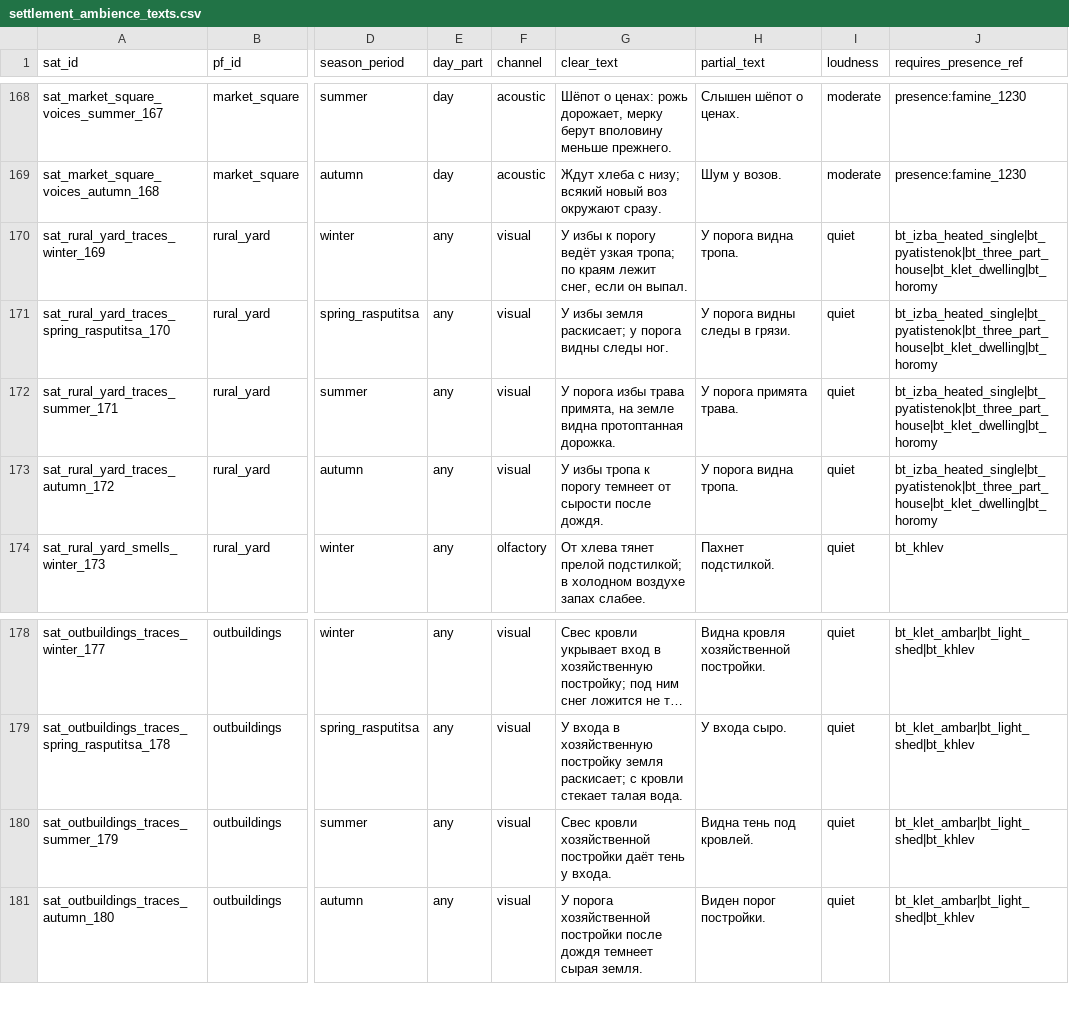
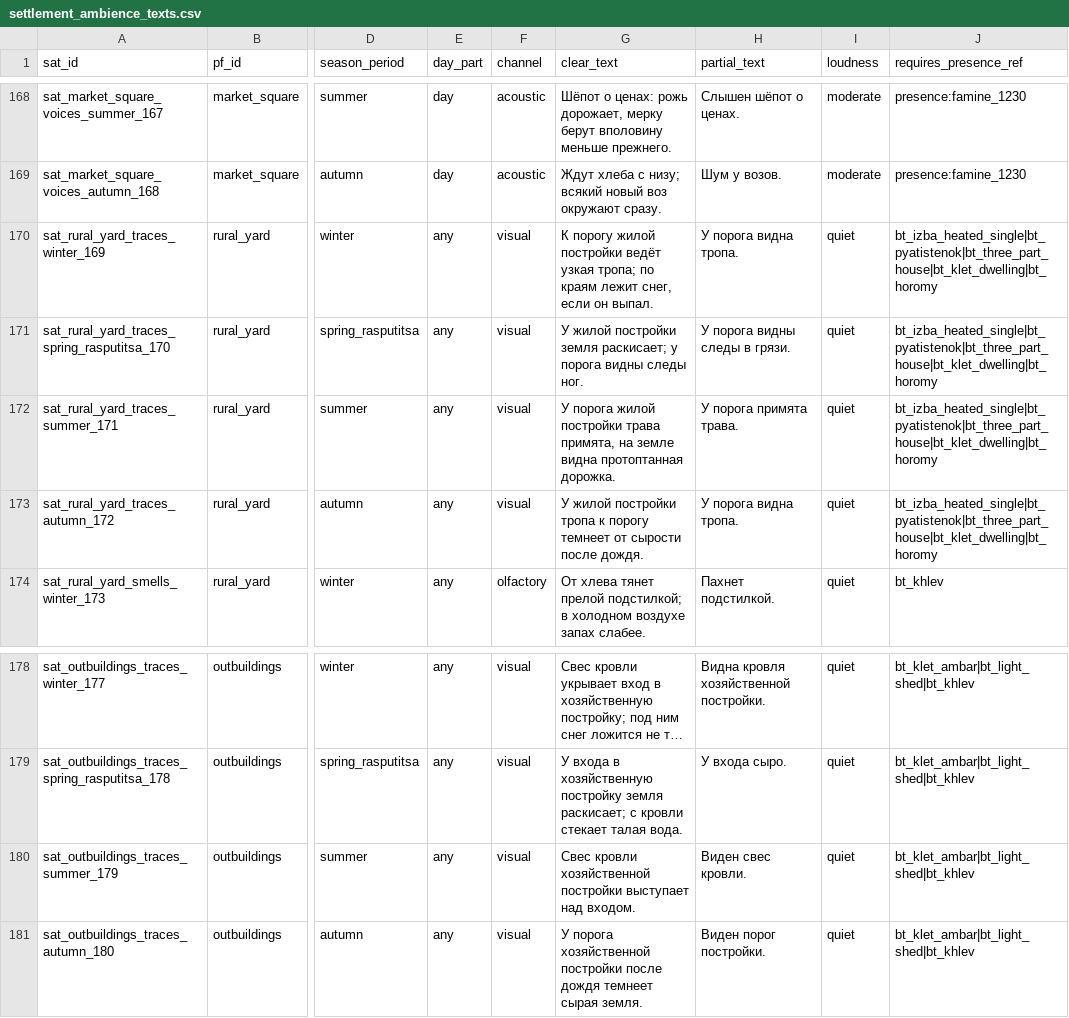
Before and after one commit to PavelSlaven/Novgorod1230, a CSV file: data/world-catalogs/novgorod/game-base-v1/buildings-interiors-containers/ambience/settlement_ambience_texts.csv, drawn as a sheet; only a part is shown, gaps mark what is left out; long unchanged cells end in …; the diff names each change by its address in the sheet, - before the commit and + after, or states it on an @@ line.

```diff
--- a/data/world-catalogs/novgorod/game-base-v1/buildings-interiors-containers/ambience/settlement_ambience_texts.csv
+++ b/data/world-catalogs/novgorod/game-base-v1/buildings-interiors-containers/ambience/settlement_ambience_texts.csv
-G170 (clear_text): У избы к порогу ведёт узкая…
+G170 (clear_text): К порогу жилой постройки ведёт узкая…
-G171 (clear_text): У избы земля раскисает;…
+G171 (clear_text): У жилой постройки земля раскисает;…
-G172 (clear_text): У порога избы трава примята,…
+G172 (clear_text): У порога жилой постройки трава примята,…
-G173 (clear_text): У избы тропа к…
+G173 (clear_text): У жилой постройки тропа к…
-G180 (clear_text): …хозяйственной постройки даёт тень у входа.
+G180 (clear_text): …хозяйственной постройки выступает над входом.
-H180 (partial_text): Видна тень под кровлей.
+H180 (partial_text): Виден свес кровли.
```
Also changed, not shown: 2 other files.
